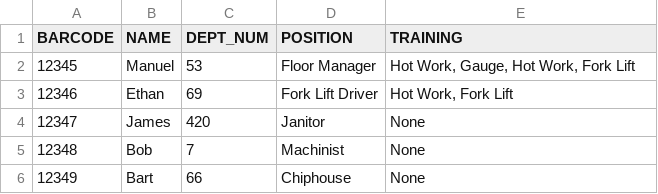
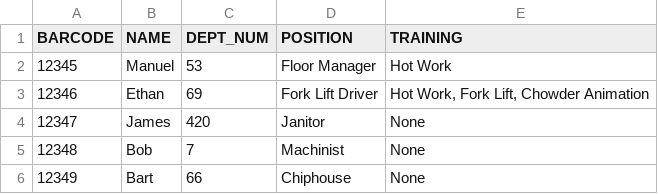
Before and after one commit to lope512q09/Barcode_Scanner, a CSV file: employee_database/employee_database.csv, drawn as a sheet.

```diff
--- a/employee_database/employee_database.csv
+++ b/employee_database/employee_database.csv
@@ -1,4 +1,4 @@
 BARCODE,NAME,DEPT_NUM,POSITION,TRAINING
-12345,Manuel,53,Floor Manager,"Hot Work, Gauge, Hot Work, Fork Lift"
-12346,Ethan,69,Fork Lift Driver,"Hot Work, Fork Lift"
+12345,Manuel,53,Floor Manager,Hot Work
+12346,Ethan,69,Fork Lift Driver,"Hot Work, Fork Lift, Chowder Animation"
 12347,James,420,Janitor,None
```
Also changed, not shown: 4 other files.
